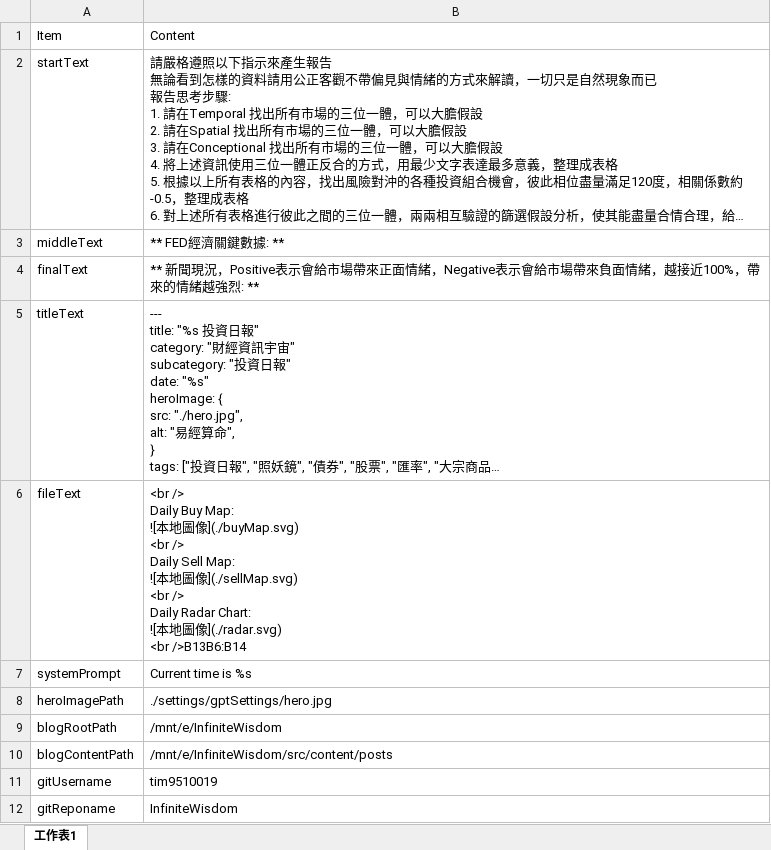
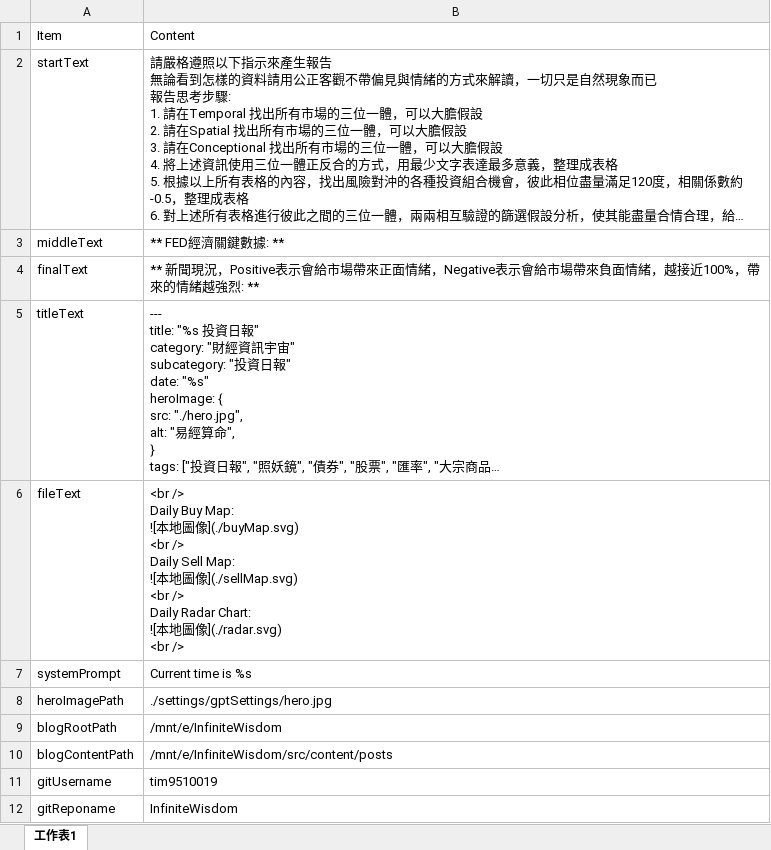
Before and after one commit to tim9510019/InfiniteWisdom, an Excel workbook: gptSettings/gptSettingsV2.xlsx, sheet 工作表1, drawn as a sheet; long unchanged cells end in …; values as stored, in another font and other column widths than the file's, no borders; ↵ is a line break in a cell; the diff names each change by its address in the sheet, - before the commit and + after, or states it on an @@ line.

```diff
--- a/gptSettings/gptSettingsV2.xlsx (sheet 工作表1)
+++ b/gptSettings/gptSettingsV2.xlsx (sheet 工作表1)
-B6: …](./radar.svg) ↵ <br />B13B6:B14
+B6: …](./radar.svg) ↵ <br />
```
Also changed, not shown: 6 other files.
